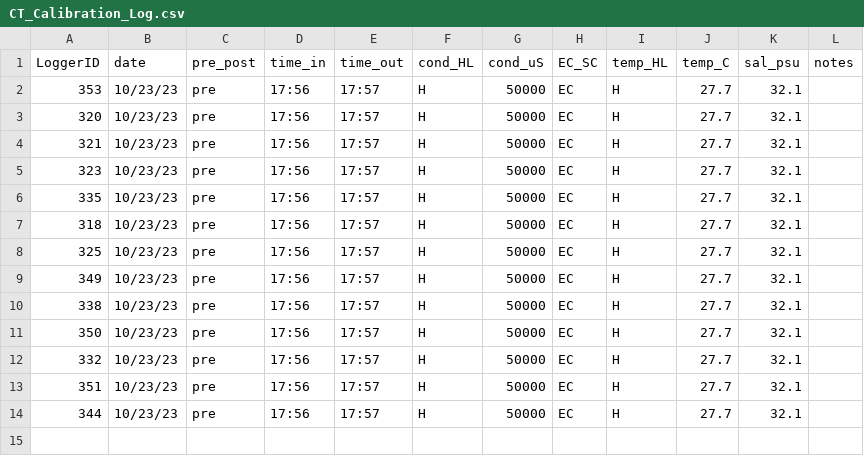
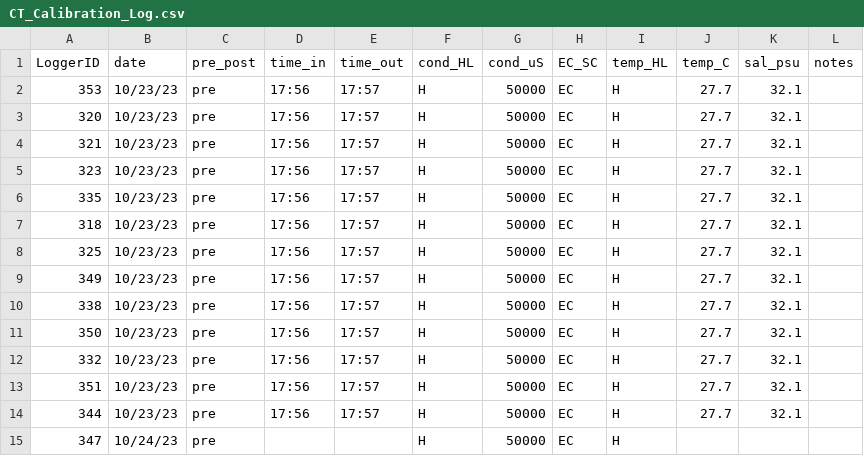
Before and after one commit to njsilbiger/TPdP, a CSV file: Data/CT_Calibration_Log.csv, drawn as a sheet; the diff names each change by its address in the sheet, - before the commit and + after, or states it on an @@ line.

```diff
--- a/Data/CT_Calibration_Log.csv
+++ b/Data/CT_Calibration_Log.csv
+row 15: 347 | 10/24/23 | pre |  |  | H | 50000 | EC | H
```
Also changed, not shown: Data/CTLoggerIDMetaData_Plates.csv, Data/Launch_Log.csv.
